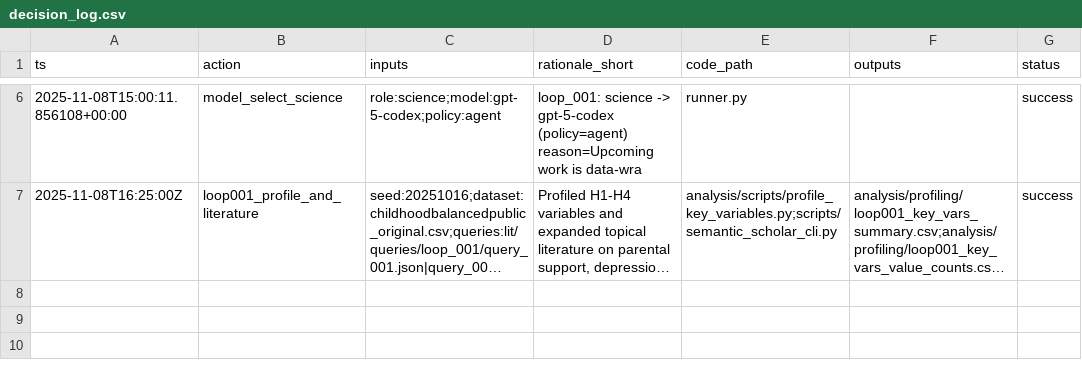
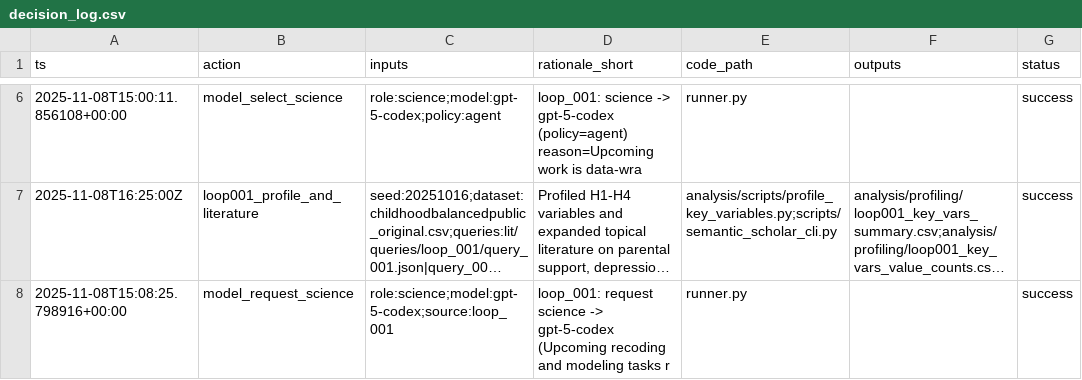
Before and after one commit to whp-wessel/ai_scientist, a CSV file: experiment_5b_aella_minimal_ai_chooses_model/analysis/decision_log.csv, drawn as a sheet; only a part is shown, gaps mark what is left out; long unchanged cells end in …; the diff covers the shown part only; the diff names each change by its address in the sheet, - before the commit and + after, or states it on an @@ line.

Commit message:
loop001: profile key variables and extend literature

```diff
--- a/experiment_5b_aella_minimal_ai_chooses_model/analysis/decision_log.csv
+++ b/experiment_5b_aella_minimal_ai_chooses_model/analysis/decision_log.csv
+row 8: 2025-11-08T15:08:25.798916+00:00 | model_request_science | role:science;model:gpt-5-codex;source:loop_001 | loop_001: request science -> gpt-5-codex (Upcoming recoding and modeling tasks r | runner.py |  | success
```
Also changed, not shown: 1 added row elsewhere in this file, 9 other files.
